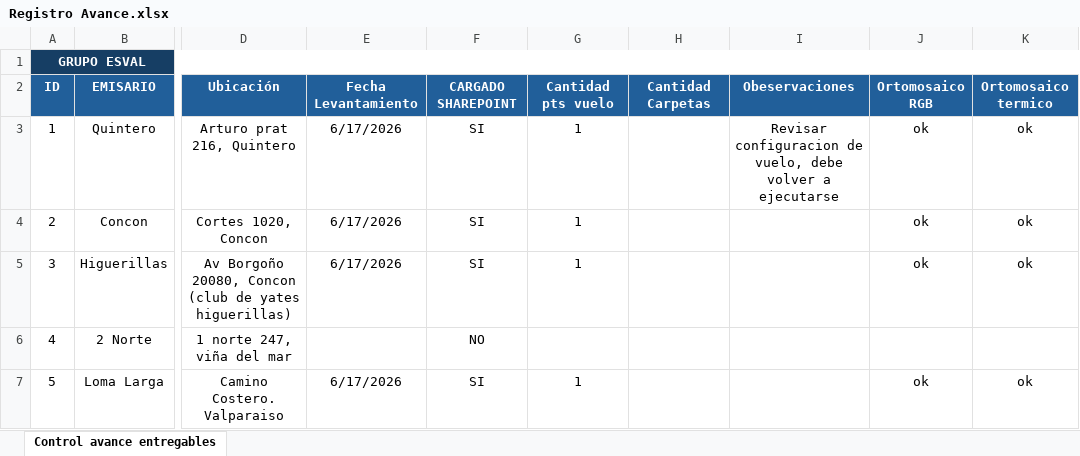
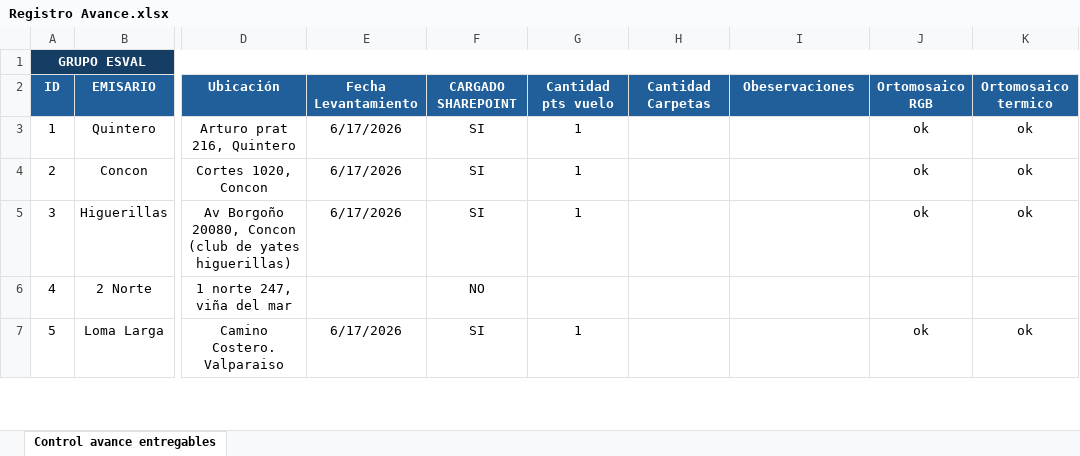
Before and after one commit to Zerorague/ob-S26196_DSP_Termograf-a-Emisarios-ESVAL-y-AGUAS-DEL-VALLE, an Excel workbook: Registro Avance.xlsx, sheet Control avance entregables, drawn as a sheet; only a part is shown, gaps mark what is left out; values as stored, in another font and other column widths than the file's, no borders; the diff names each change by its address in the sheet, - before the commit and + after, or states it on an @@ line.

```diff
--- a/Registro Avance.xlsx (sheet Control avance entregables)
+++ b/Registro Avance.xlsx (sheet Control avance entregables)
-I3: Revisar configuracion de vuelo, debe volver a ejecutarse
+I3: (empty)
```
Also changed, not shown: 7 other files.
